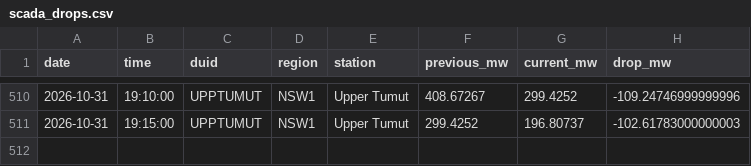
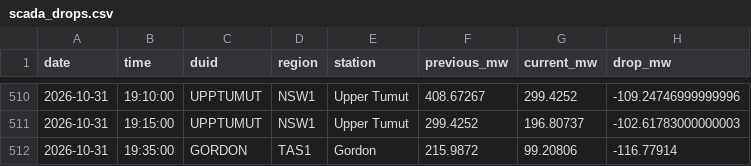
Before and after one commit to Hellijam9/nem-intelligence, a CSV file: state/scada_drops.csv, drawn as a sheet; only a part is shown, gaps mark what is left out.

```diff
--- a/state/scada_drops.csv
+++ b/state/scada_drops.csv
@@ -511 +511,2 @@ date,time,duid,region,station,previous_mw,current_mw,drop_mw
 2026-10-31,19:15:00,UPPTUMUT,NSW1,Upper Tumut,299.4252,196.80737,-102.61783000000003
+2026-10-31,19:35:00,GORDON,TAS1,Gordon,215.9872,99.20806,-116.77914
```
Also changed, not shown: 3 other files.
